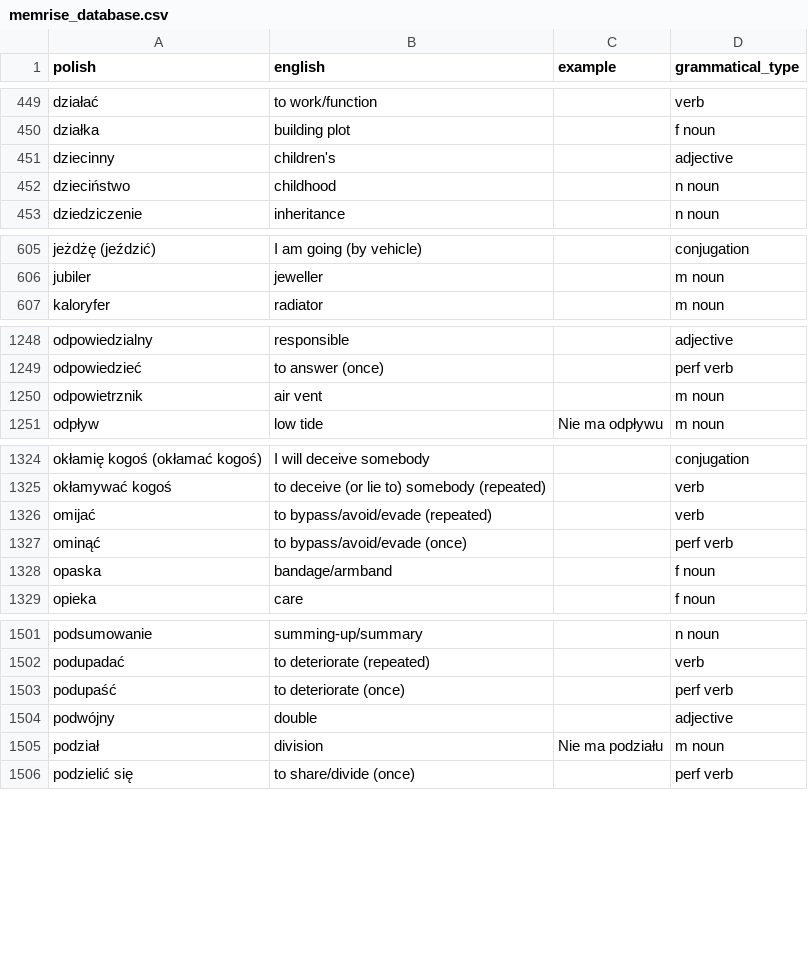
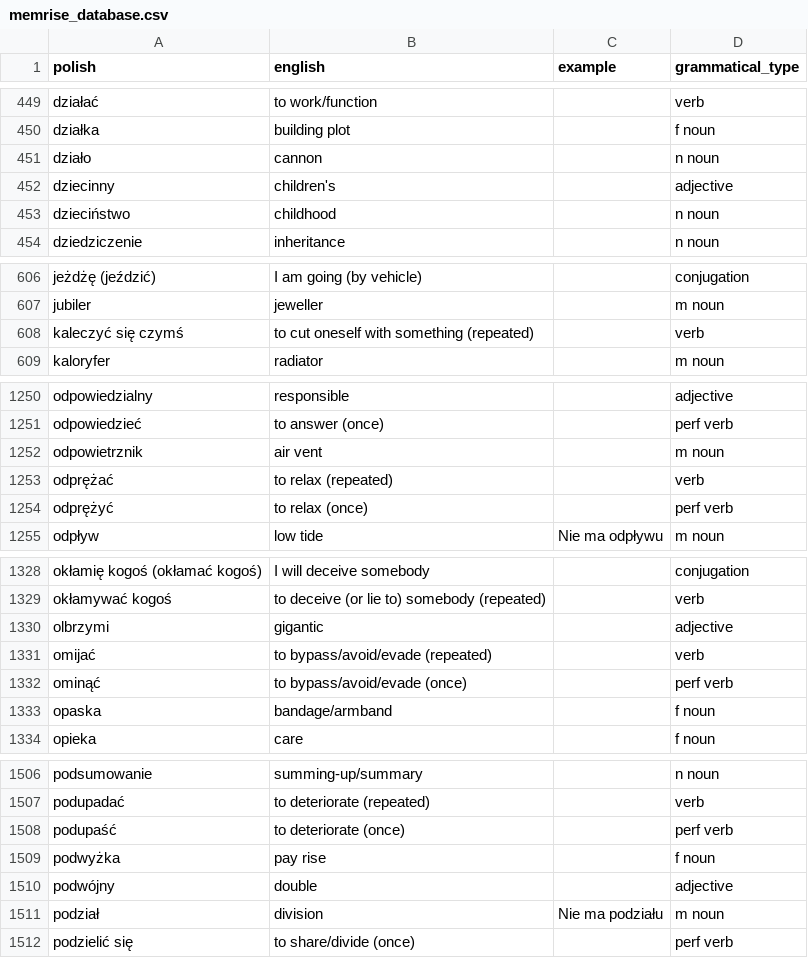
Before and after one commit to nihao2984/memrise-scraper, a CSV file: memrise_database.csv, drawn as a sheet; only a part is shown, gaps mark what is left out; the diff covers the shown part only.

```diff
--- a/memrise_database.csv
+++ b/memrise_database.csv
@@ -450,2 +450,3 @@ działać,to work/function,,verb
 działka,building plot,,f noun
+działo,cannon,,n noun
 dziecinny,children's,,adjective
@@ -606,2 +607,3 @@ jeżdżę (jeździć),I am going (by vehicle),,conjugation
 jubiler,jeweller,,m noun
+kaleczyć się czymś,to cut oneself with something (repeated),,verb
 kaloryfer,radiator,,m noun
@@ -1250,2 +1252,4 @@ odpowiedzieć,to answer (once),,perf verb
 odpowietrznik,air vent,,m noun
+odprężać,to relax (repeated),,verb
+odprężyć,to relax (once),,perf verb
 odpływ,low tide,Nie ma odpływu,m noun
@@ -1325,2 +1329,3 @@ okłamię kogoś (okłamać kogoś),I will deceive somebody,,conjugation
 okłamywać kogoś,to deceive (or lie to) somebody (repeated),,verb
+olbrzymi,gigantic,,adjective
 omijać,to bypass/avoid/evade (repeated),,verb
@@ -1503,2 +1508,3 @@ podupadać,to deteriorate (repeated),,verb
 podupaść,to deteriorate (once),,perf verb
+podwyżka,pay rise,,f noun
 podwójny,double,,adjective
```
Also changed, not shown: 6 added rows elsewhere in this file, memrise_levels.csv.
